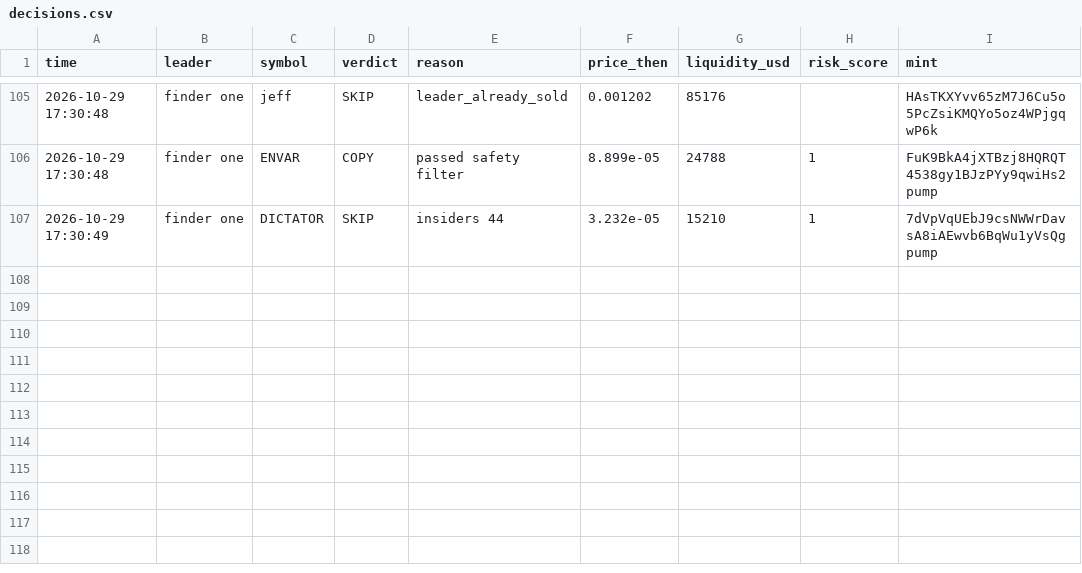
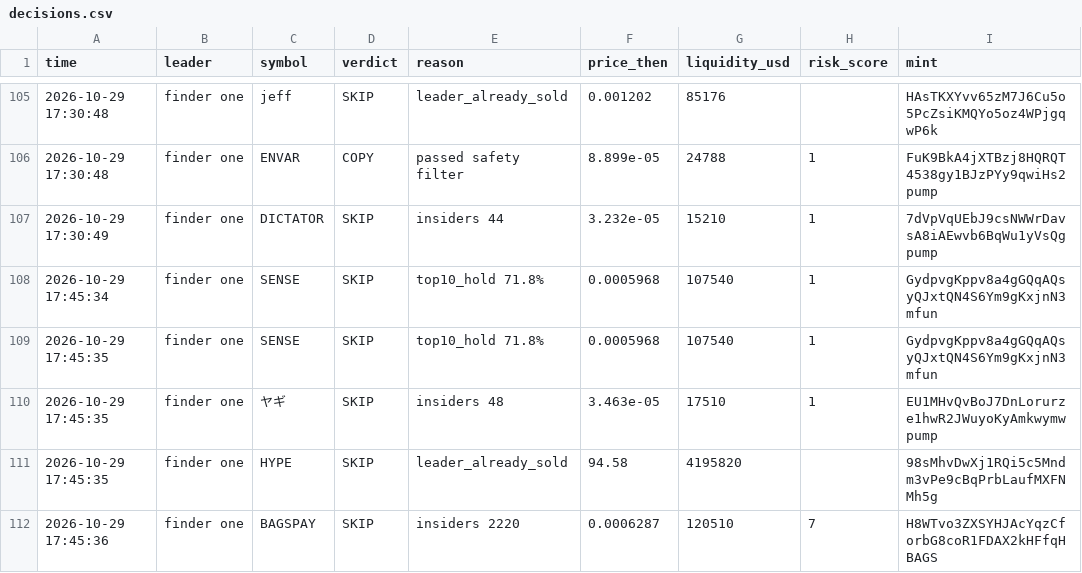
Before and after one commit to Just-in-ii/paper-desk, a CSV file: decisions.csv, drawn as a sheet; only a part is shown, gaps mark what is left out.

```diff
--- a/decisions.csv
+++ b/decisions.csv
@@ -107 +107,6 @@ time,leader,symbol,verdict,reason,price_then,liquidity_usd,risk_score,mint
 2026-10-29 17:30:49,finder one,DICTATOR,SKIP,insiders 44,3.232e-05,15210,1,7dVpVqUEbJ9csNWWrDavsA8iAEwvb6BqWu1yVsQgpump
+2026-10-29 17:45:34,finder one,SENSE,SKIP,top10_hold 71.8%,0.0005968,107540,1,GydpvgKppv8a4gGQqAQsyQJxtQN4S6Ym9gKxjnN3mfun
+2026-10-29 17:45:35,finder one,SENSE,SKIP,top10_hold 71.8%,0.0005968,107540,1,GydpvgKppv8a4gGQqAQsyQJxtQN4S6Ym9gKxjnN3mfun
+2026-10-29 17:45:35,finder one,ヤギ,SKIP,insiders 48,3.463e-05,17510,1,EU1MHvQvBoJ7DnLorurze1hwR2JWuyoKyAmkwymwpump
+2026-10-29 17:45:35,finder one,HYPE,SKIP,leader_already_sold,94.58,4195820,,98sMhvDwXj1RQi5c5Mndm3vPe9cBqPrbLaufMXFNMh5g
+2026-10-29 17:45:36,finder one,BAGSPAY,SKIP,insiders 2220,0.0006287,120510,7,H8WTvo3ZXSYHJAcYqzCforbG8coR1FDAX2kHFfqHBAGS
```
Also changed, not shown: trades.csv, 2 other files.
